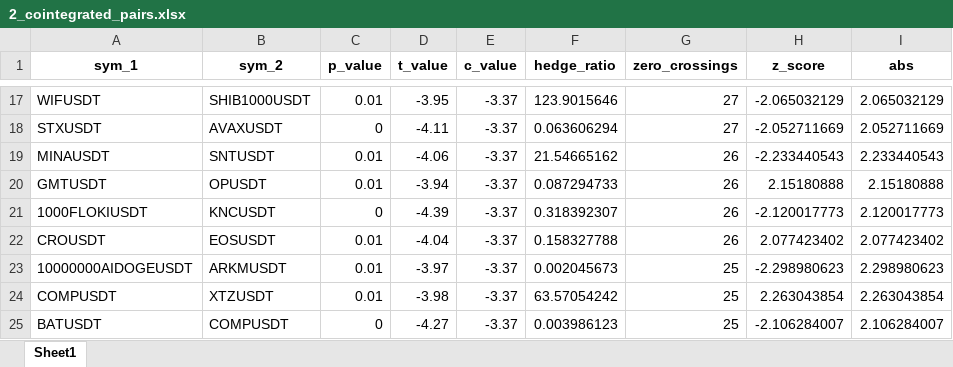
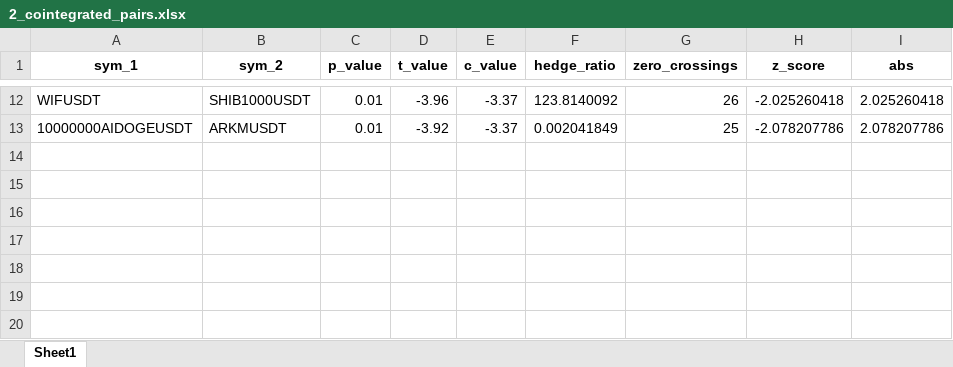
Before and after one commit to Tananashvili/Bybit-Bot, an Excel workbook: 2_cointegrated_pairs.xlsx, sheet Sheet1, drawn as a sheet; only a part is shown, gaps mark what is left out; values as stored, in another font and other column widths than the file's, no borders; removed rows and columns are numbered as before the commit, all else as after; the diff covers the shown part only; the diff names each change by its address in the sheet, - before the commit and + after, or states it on an @@ line.

```diff
--- a/2_cointegrated_pairs.xlsx (sheet Sheet1)
+++ b/2_cointegrated_pairs.xlsx (sheet Sheet1)
-D12 (t_value): -3.95
+D12 (t_value): -3.96
-F12 (hedge_ratio): 123.9015646
+F12 (hedge_ratio): 123.8140092
-G12 (zero_crossings): 27
+G12 (zero_crossings): 26
-H12 (z_score): -2.065032129
+H12 (z_score): -2.025260418
-I12 (abs): 2.065032129
+I12 (abs): 2.025260418
-row 18: STXUSDT | AVAXUSDT | 0 | -4.11 | -3.37 | 0.063606294 | 27 | -2.052711669 | 2.052711669
-row 19: MINAUSDT | SNTUSDT | 0.01 | -4.06 | -3.37 | 21.54665162 | 26 | -2.233440543 | 2.233440543
-row 20: GMTUSDT | OPUSDT | 0.01 | -3.94 | -3.37 | 0.087294733 | 26 | 2.15180888 | 2.15180888
-row 21: 1000FLOKIUSDT | KNCUSDT | 0 | -4.39 | -3.37 | 0.318392307 | 26 | -2.120017773 | 2.120017773
-row 22: CROUSDT | EOSUSDT | 0.01 | -4.04 | -3.37 | 0.158327788 | 26 | 2.077423402 | 2.077423402
-D13 (t_value): -3.97
+D13 (t_value): -3.92
-F13 (hedge_ratio): 0.002045673
+F13 (hedge_ratio): 0.002041849
-H13 (z_score): -2.298980623
+H13 (z_score): -2.078207786
-I13 (abs): 2.298980623
+I13 (abs): 2.078207786
-row 24: COMPUSDT | XTZUSDT | 0.01 | -3.98 | -3.37 | 63.57054242 | 25 | 2.263043854 | 2.263043854
-row 25: BATUSDT | COMPUSDT | 0 | -4.27 | -3.37 | 0.003986123 | 25 | -2.106284007 | 2.106284007
```
Also changed, not shown: 9 added rows, 14 removed rows and 5 edited cells elsewhere in this sheet, 2 other files.
